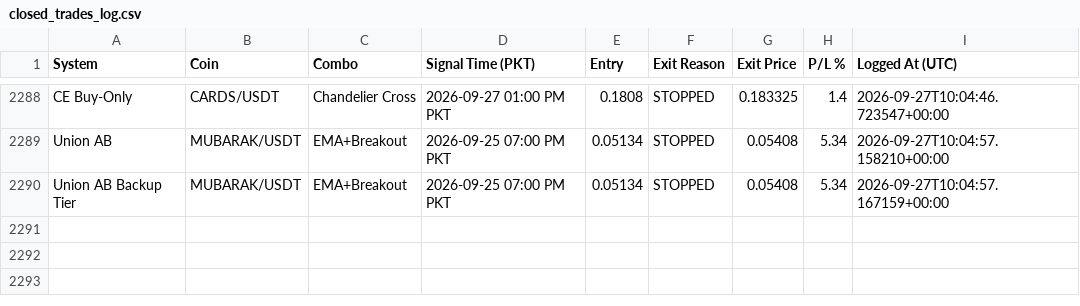
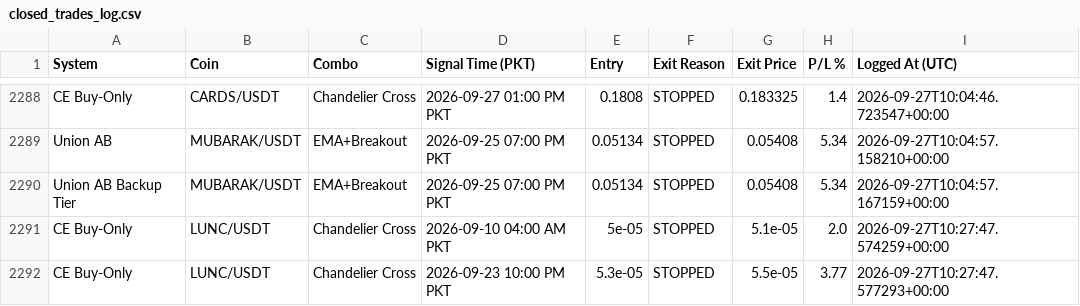
Before and after one commit to Asifali549/Asif-Ali, a CSV file: closed_trades_log.csv, drawn as a sheet; only a part is shown, gaps mark what is left out; the diff names each change by its address in the sheet, - before the commit and + after, or states it on an @@ line.

```diff
--- a/closed_trades_log.csv
+++ b/closed_trades_log.csv
+row 2291: CE Buy-Only | LUNC/USDT | Chandelier Cross | 2026-09-10 04:00 AM PKT | 5e-05 | STOPPED | 5.1e-05 | 2.0 | 2026-09-27T10:27:47.574259+00:00
+row 2292: CE Buy-Only | LUNC/USDT | Chandelier Cross | 2026-09-23 10:00 PM PKT | 5.3e-05 | STOPPED | 5.5e-05 | 3.77 | 2026-09-27T10:27:47.577293+00:00
```
Also changed, not shown: 2 other files.
